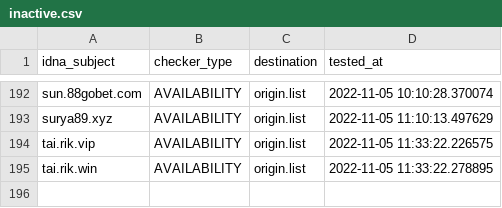
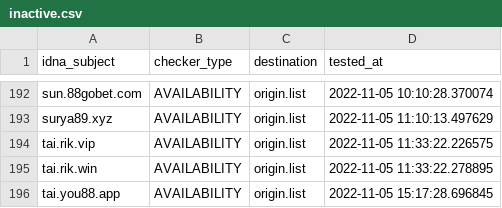
Before and after one commit to bigdargon/hostsVN-gambling-dead-hosts, a CSV file: .pyfunceble/inactive.csv, drawn as a sheet; only a part is shown, gaps mark what is left out.

```diff
--- a/.pyfunceble/inactive.csv
+++ b/.pyfunceble/inactive.csv
@@ -195 +195,2 @@ tai.rik.vip,AVAILABILITY,origin.list,2022-11-05 11:33:22.226575
 tai.rik.win,AVAILABILITY,origin.list,2022-11-05 11:33:22.278895
+tai.you88.app,AVAILABILITY,origin.list,2022-11-05 15:17:28.696845
```
Also changed, not shown: 7 other files.
